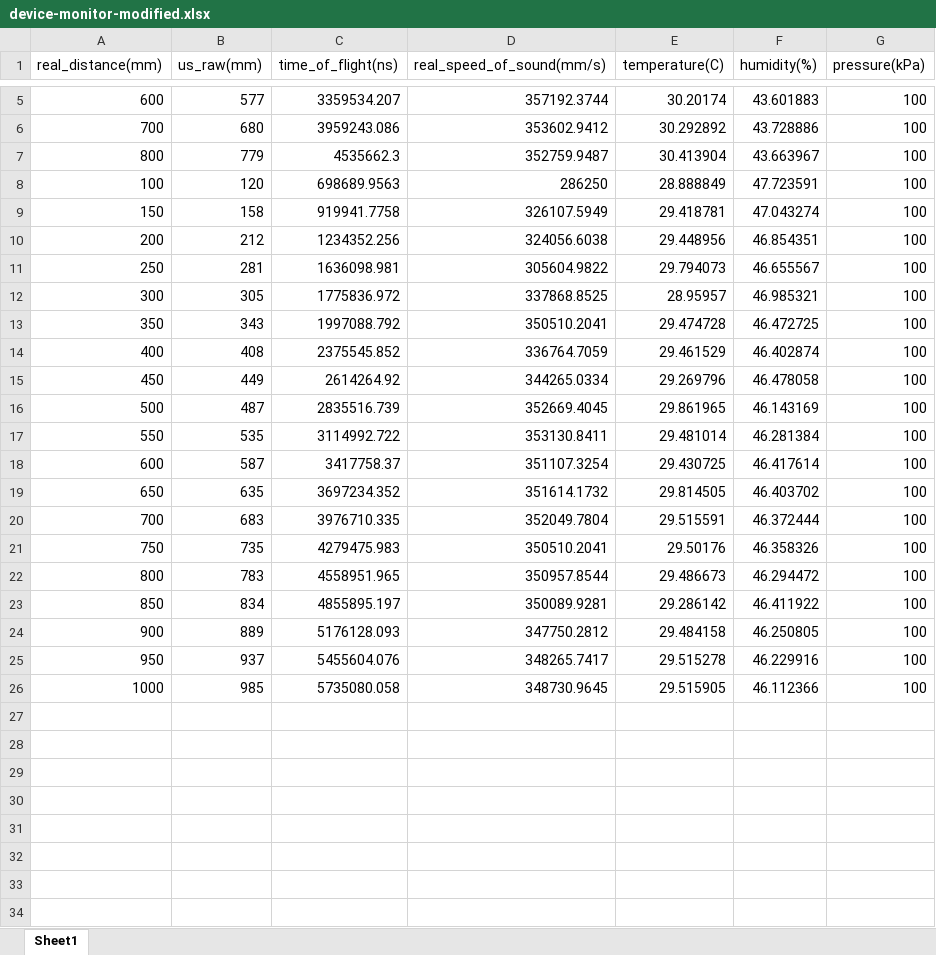
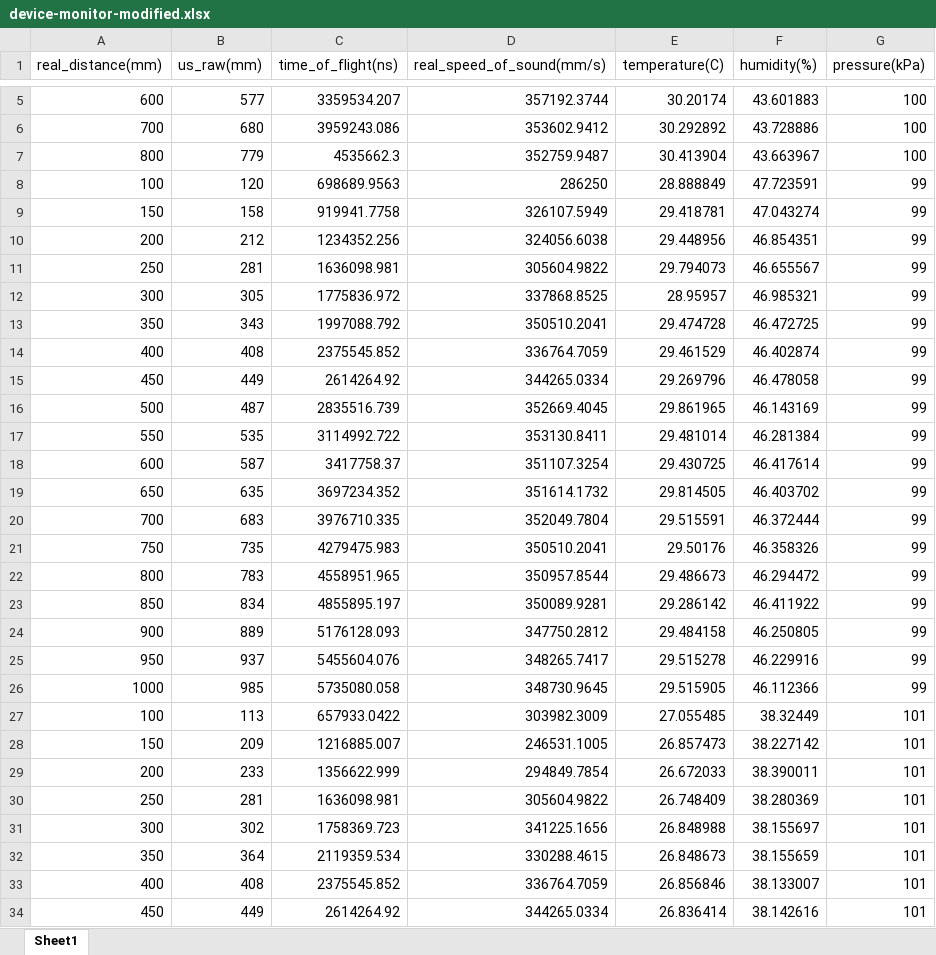
Before and after one commit to DravenCat/SmartRangeHood, an Excel workbook: tools/device-monitor-modified.xlsx, sheet Sheet1, drawn as a sheet; only a part is shown, gaps mark what is left out; values as stored, in another font and other column widths than the file's, no borders; charts and pictures not drawn; the diff covers the shown part only; the diff names each change by its address in the sheet, - before the commit and + after, or states it on an @@ line.

```diff
--- a/tools/device-monitor-modified.xlsx (sheet Sheet1)
+++ b/tools/device-monitor-modified.xlsx (sheet Sheet1)
-G8:G26 (pressure(kPa)): 100
+G8:G26 (pressure(kPa)): 99
+row 27: 100 | 113 | 657933.0422 | 303982.3009 | 27.055485 | 38.32449 | 101
+row 28: 150 | 209 | 1216885.007 | 246531.1005 | 26.857473 | 38.227142 | 101
+row 29: 200 | 233 | 1356622.999 | 294849.7854 | 26.672033 | 38.390011 | 101
+row 30: 250 | 281 | 1636098.981 | 305604.9822 | 26.748409 | 38.280369 | 101
+row 31: 300 | 302 | 1758369.723 | 341225.1656 | 26.848988 | 38.155697 | 101
+row 32: 350 | 364 | 2119359.534 | 330288.4615 | 26.848673 | 38.155659 | 101
+row 33: 400 | 408 | 2375545.852 | 336764.7059 | 26.856846 | 38.133007 | 101
+row 34: 450 | 449 | 2614264.92 | 344265.0334 | 26.836414 | 38.142616 | 101
```
Also changed, not shown: 11 added rows elsewhere in this sheet, charts or pictures, 1 other file.
